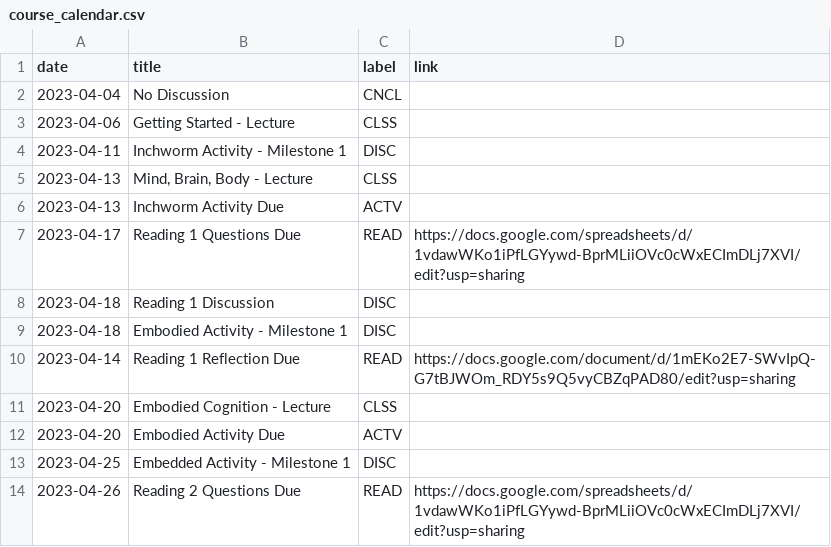
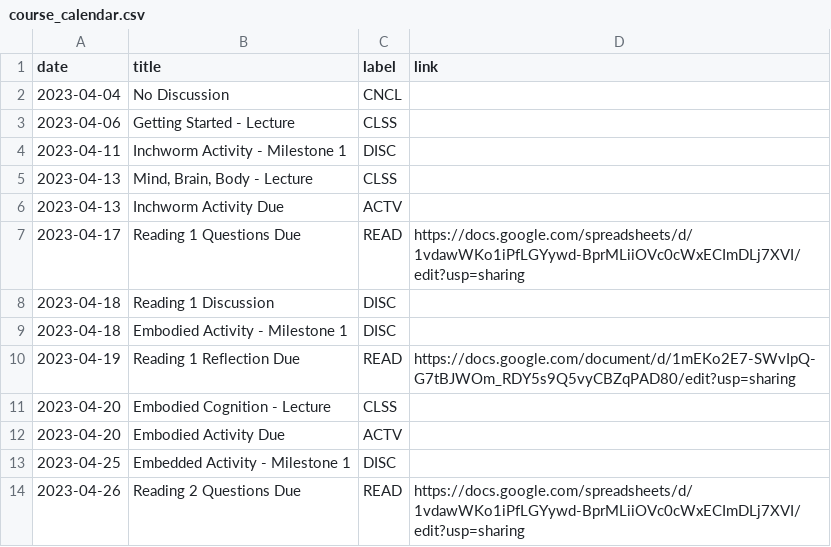
Before and after one commit to kshannon-ucsd/cogs8, a CSV file: _data/sp23/course_calendar.csv, drawn as a sheet; only a part is shown.

Commit message:
Reflection due

```diff
--- a/_data/sp23/course_calendar.csv
+++ b/_data/sp23/course_calendar.csv
@@ -9,3 +9,3 @@ date,title,label,link
 2023-04-18,Embodied Activity - Milestone 1,DISC,
-2023-04-14,Reading 1 Reflection Due,READ,https://docs.google.com/document/d/1mEKo2E7-SWvIpQ-G7tBJWOm_RDY5s9Q5vyCBZqPAD80/edit?usp=sharing
+2023-04-19,Reading 1 Reflection Due,READ,https://docs.google.com/document/d/1mEKo2E7-SWvIpQ-G7tBJWOm_RDY5s9Q5vyCBZqPAD80/edit?usp=sharing
 2023-04-20,Embodied Cognition - Lecture,CLSS,
```
